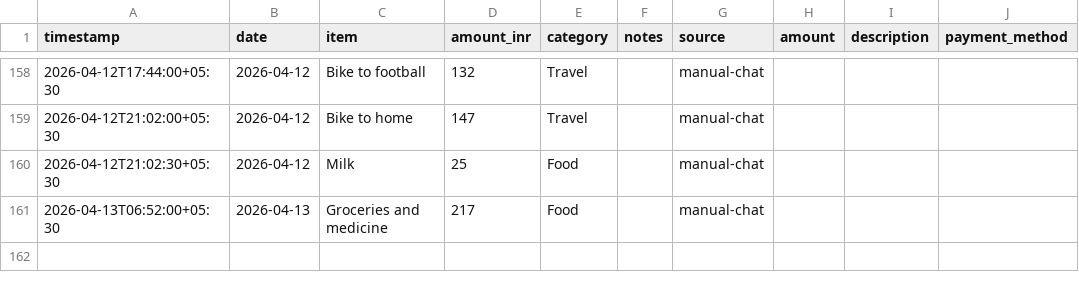
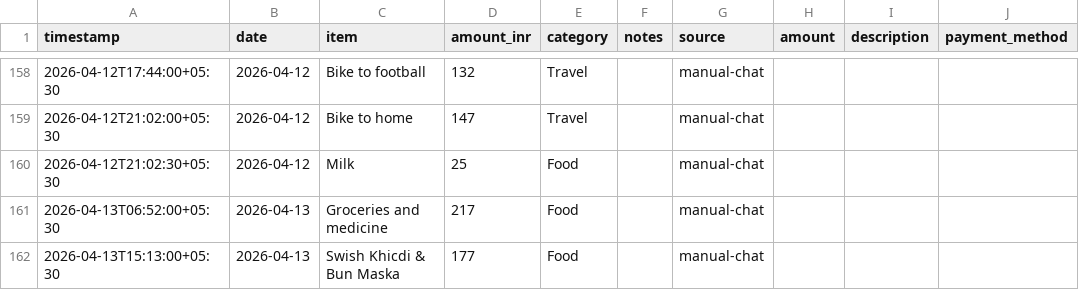
Before and after one commit to Sukrittt/envelope, a CSV file: productivity/expenses.csv, drawn as a sheet; only a part is shown, gaps mark what is left out.

```diff
--- a/productivity/expenses.csv
+++ b/productivity/expenses.csv
@@ -161 +161,2 @@ timestamp,date,item,amount_inr,category,notes,source,amount,description,payment_
 2026-04-13T06:52:00+05:30,2026-04-13,Groceries and medicine,217,Food,,manual-chat
+2026-04-13T15:13:00+05:30,2026-04-13,Swish Khicdi & Bun Maska,177,Food,,manual-chat
```
Also changed, not shown: data/expenses.csv, public/productivity/expenses.csv, 1 other file.
